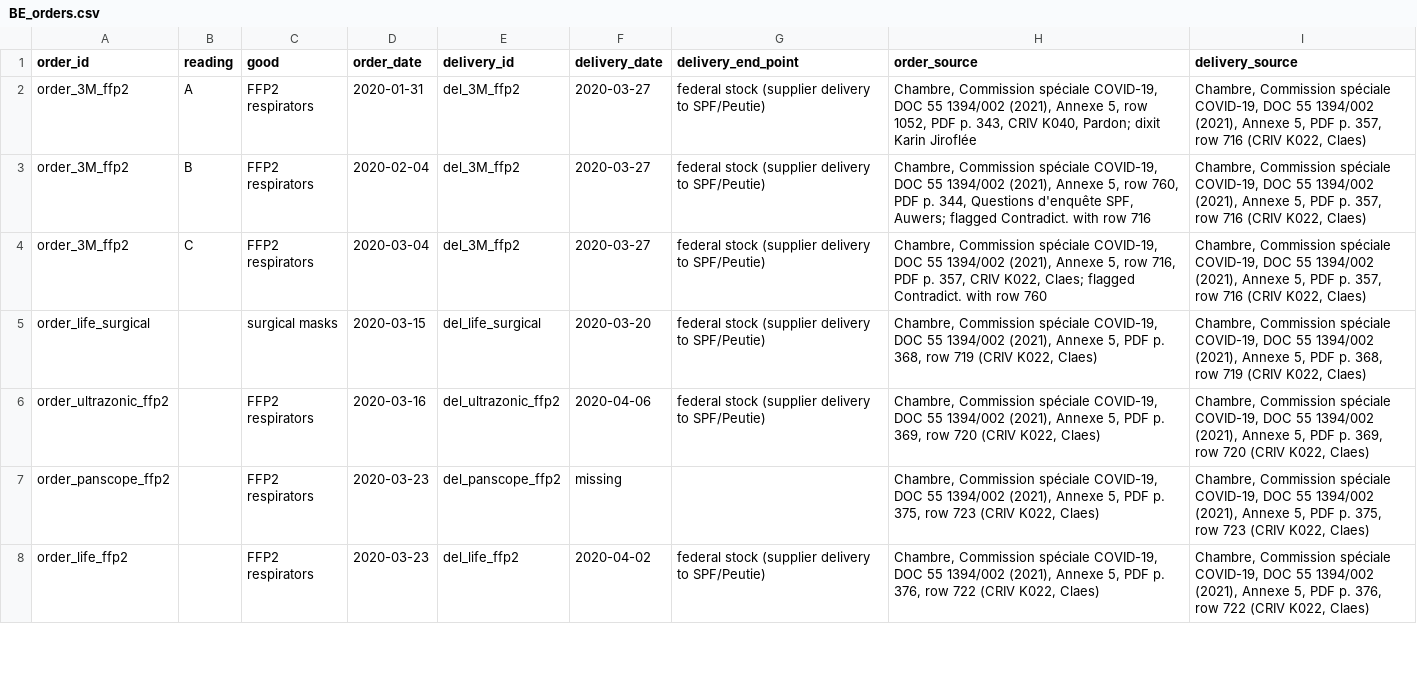
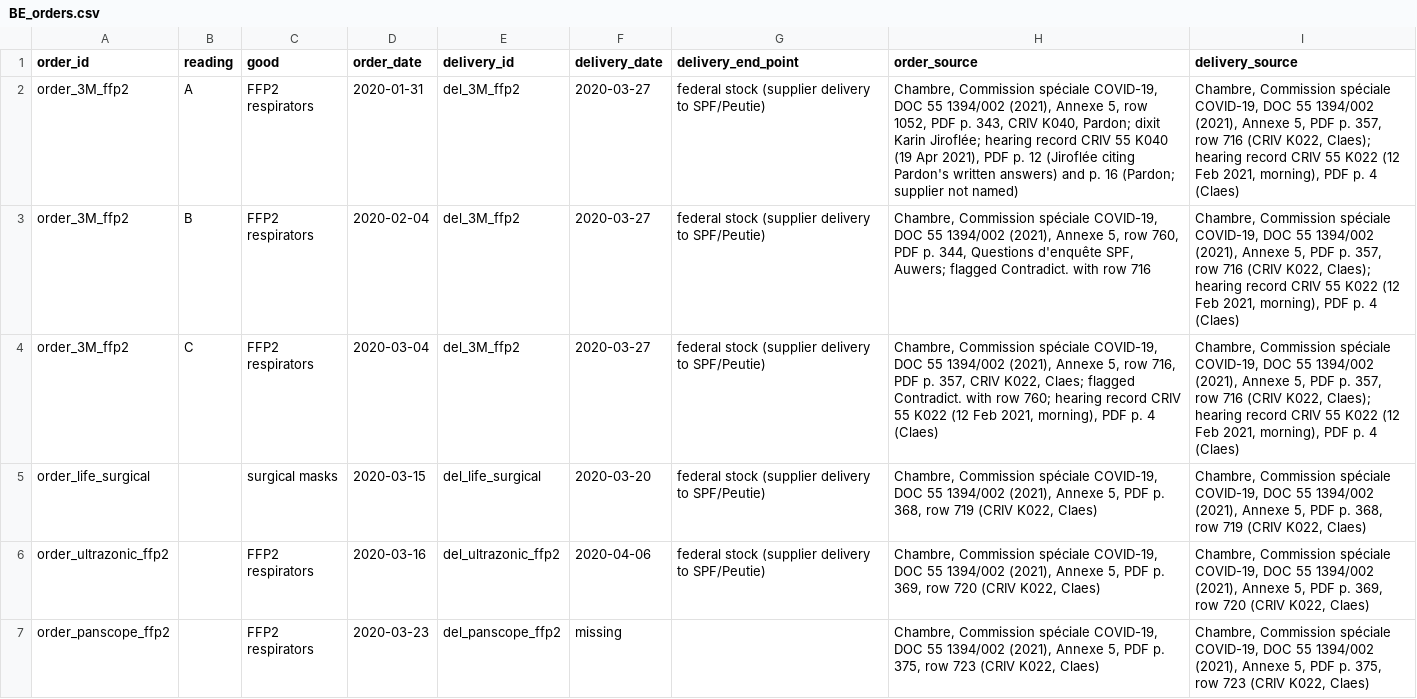
Before and after one commit to avram3scu-art/emo-core-v1, a CSV file: data/dac_ppe/BE_orders.csv, drawn as a sheet; only a part is shown; the shorter side is filled out with more unchanged rows.

```diff
--- a/data/dac_ppe/BE_orders.csv
+++ b/data/dac_ppe/BE_orders.csv
@@ -1,5 +1,5 @@
 order_id,reading,good,order_date,delivery_id,delivery_date,delivery_end_point,order_source,delivery_source
-order_3M_ffp2,A,FFP2 respirators,2020-01-31,del_3M_ffp2,2020-03-27,federal stock (supplier delivery to SPF/Peutie),"Chambre, Commission spéciale COVID-19, DOC 55 1394/002 (2021), Annexe 5, row 1052, PDF p. 343, CRIV K040, Pardon; dixit Karin Jiroflée","Chambre, Commission spéciale COVID-19, DOC 55 1394/002 (2021), Annexe 5, PDF p. 357, row 716 (CRIV K022, Claes)"
-order_3M_ffp2,B,FFP2 respirators,2020-02-04,del_3M_ffp2,2020-03-27,federal stock (supplier delivery to SPF/Peutie),"Chambre, Commission spéciale COVID-19, DOC 55 1394/002 (2021), Annexe 5, row 760, PDF p. 344, Questions d'enquête SPF, Auwers; flagged Contradict. with row 716","Chambre, Commission spéciale COVID-19, DOC 55 1394/002 (2021), Annexe 5, PDF p. 357, row 716 (CRIV K022, Claes)"
-order_3M_ffp2,C,FFP2 respirators,2020-03-04,del_3M_ffp2,2020-03-27,federal stock (supplier delivery to SPF/Peutie),"Chambre, Commission spéciale COVID-19, DOC 55 1394/002 (2021), Annexe 5, row 716, PDF p. 357, CRIV K022, Claes; flagged Contradict. with row 760","Chambre, Commission spéciale COVID-19, DOC 55 1394/002 (2021), Annexe 5, PDF p. 357, row 716 (CRIV K022, Claes)"
+order_3M_ffp2,A,FFP2 respirators,2020-01-31,del_3M_ffp2,2020-03-27,federal stock (supplier delivery to SPF/Peutie),"Chambre, Commission spéciale COVID-19, DOC 55 1394/002 (2021), Annexe 5, row 1052, PDF p. 343, CRIV K040, Pardon; dixit Karin Jiroflée; hearing record CRIV 55 K040 (19 Apr 2021), PDF p. 12 (Jiroflée citing Pardon's written answers) and p. 16 (Pardon; supplier not named)","Chambre, Commission spéciale COVID-19, DOC 55 1394/002 (2021), Annexe 5, PDF p. 357, row 716 (CRIV K022, Claes); hearing record CRIV 55 K022 (12 Feb 2021, morning), PDF p. 4 (Claes)"
+order_3M_ffp2,B,FFP2 respirators,2020-02-04,del_3M_ffp2,2020-03-27,federal stock (supplier delivery to SPF/Peutie),"Chambre, Commission spéciale COVID-19, DOC 55 1394/002 (2021), Annexe 5, row 760, PDF p. 344, Questions d'enquête SPF, Auwers; flagged Contradict. with row 716","Chambre, Commission spéciale COVID-19, DOC 55 1394/002 (2021), Annexe 5, PDF p. 357, row 716 (CRIV K022, Claes); hearing record CRIV 55 K022 (12 Feb 2021, morning), PDF p. 4 (Claes)"
+order_3M_ffp2,C,FFP2 respirators,2020-03-04,del_3M_ffp2,2020-03-27,federal stock (supplier delivery to SPF/Peutie),"Chambre, Commission spéciale COVID-19, DOC 55 1394/002 (2021), Annexe 5, row 716, PDF p. 357, CRIV K022, Claes; flagged Contradict. with row 760; hearing record CRIV 55 K022 (12 Feb 2021, morning), PDF p. 4 (Claes)","Chambre, Commission spéciale COVID-19, DOC 55 1394/002 (2021), Annexe 5, PDF p. 357, row 716 (CRIV K022, Claes); hearing record CRIV 55 K022 (12 Feb 2021, morning), PDF p. 4 (Claes)"
 order_life_surgical,,surgical masks,2020-03-15,del_life_surgical,2020-03-20,federal stock (supplier delivery to SPF/Peutie),"Chambre, Commission spéciale COVID-19, DOC 55 1394/002 (2021), Annexe 5, PDF p. 368, row 719 (CRIV K022, Claes)","Chambre, Commission spéciale COVID-19, DOC 55 1394/002 (2021), Annexe 5, PDF p. 368, row 719 (CRIV K022, Claes)"
```
Also changed, not shown: 10 other files.
